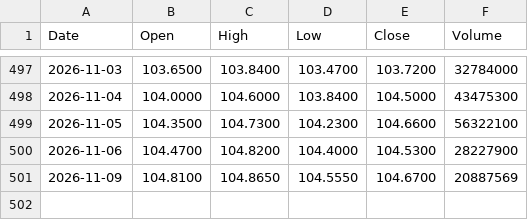
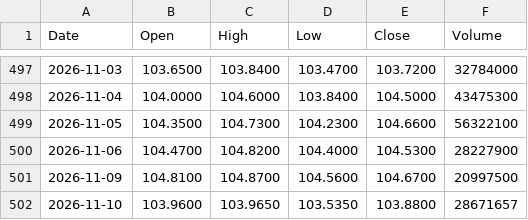
Before and after one commit to rahulkumar128-svg/Kursdaten, a CSV file: data/LQD.csv, drawn as a sheet; only a part is shown, gaps mark what is left out.

```diff
--- a/data/LQD.csv
+++ b/data/LQD.csv
@@ -500,2 +500,3 @@ Date,Open,High,Low,Close,Volume
 2026-11-06,104.4700,104.8200,104.4000,104.5300,28227900
-2026-11-09,104.8100,104.8650,104.5550,104.6700,20887569
+2026-11-09,104.8100,104.8700,104.5600,104.6700,20997500
+2026-11-10,103.9600,103.9650,103.5350,103.8800,28671657
```
Also changed, not shown: data/ASML.csv, data/IWM.csv, 10 other files.
